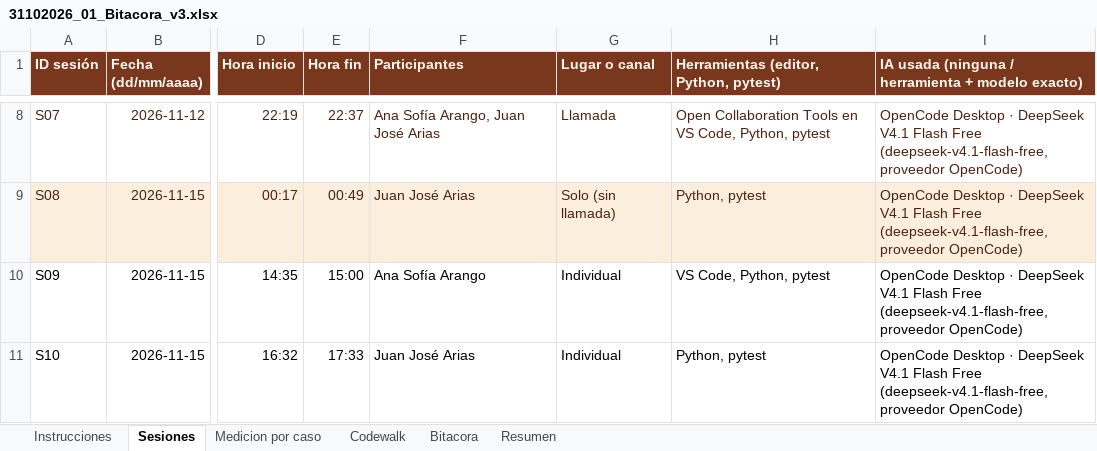
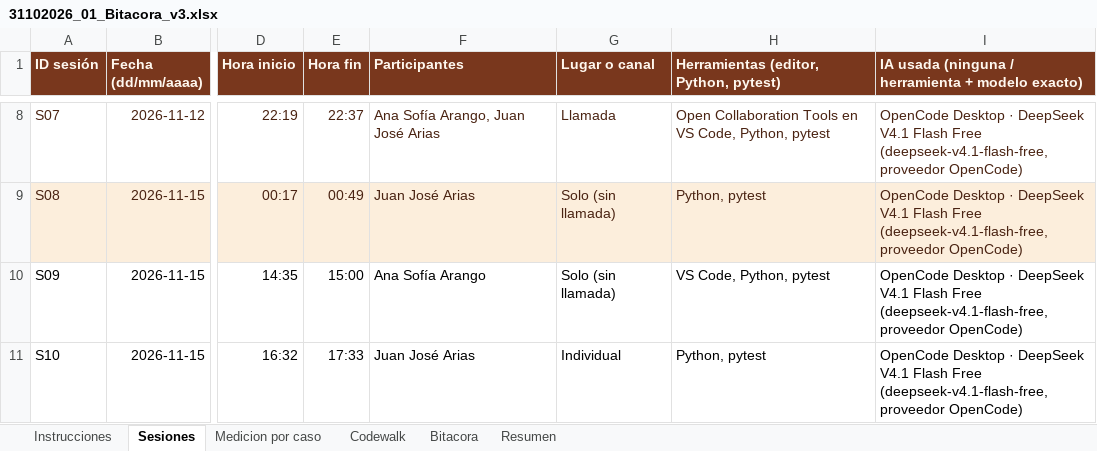
Before and after one commit to Sofii141/notitas, an Excel workbook: 05 - Ciclos y bitacora/31102026_01_Bitacora_v3.xlsx, sheet Sesiones, drawn as a sheet; only a part is shown, gaps mark what is left out; values as stored, in another font and other column widths than the file's, no borders; the diff covers the shown part only; the diff names each change by its address in the sheet, - before the commit and + after, or states it on an @@ line.

```diff
--- a/05 - Ciclos y bitacora/31102026_01_Bitacora_v3.xlsx (sheet Sesiones)
+++ b/05 - Ciclos y bitacora/31102026_01_Bitacora_v3.xlsx (sheet Sesiones)
-G10 (Lugar o canal): Individual
+G10 (Lugar o canal): Solo (sin llamada)
```
Also changed, not shown: 1 added row elsewhere in this sheet, sheet Bitacora, sheet Codewalk, sheet Medicion por caso, 9 other files.
